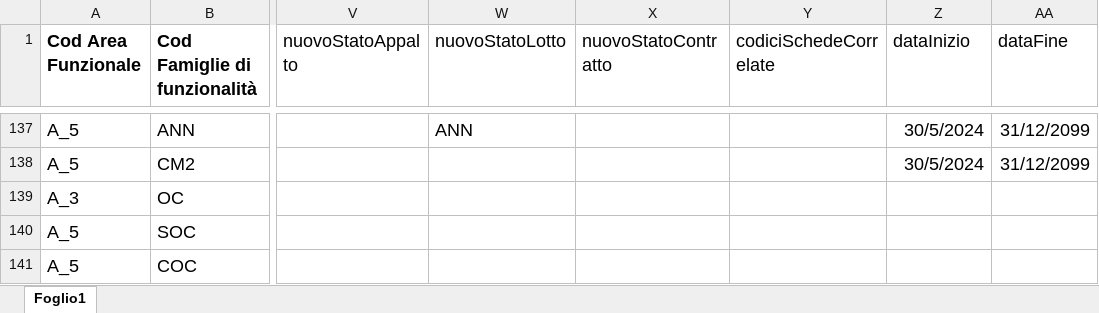
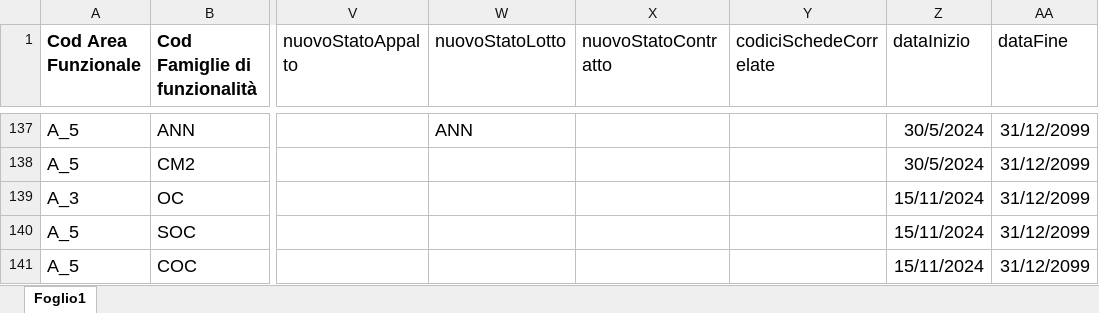
Before and after one commit to anticorruzione-test/npa, an Excel workbook: docs/orchestratore/schema-cronologia-schede.xlsx, sheet Foglio1, drawn as a sheet; only a part is shown, gaps mark what is left out; values as stored, in another font and other column widths than the file's, no borders; the diff names each change by its address in the sheet, - before the commit and + after, or states it on an @@ line.

Commit message:
inserite data inizio e fine per le schede OC

```diff
--- a/docs/orchestratore/schema-cronologia-schede.xlsx (sheet Foglio1)
+++ b/docs/orchestratore/schema-cronologia-schede.xlsx (sheet Foglio1)
-Z139:Z141 (dataInizio): (empty)
+Z139:Z141 (dataInizio): 15/11/2024
-AA139:AA141 (dataFine): (empty)
+AA139:AA141 (dataFine): 31/12/2099
```
